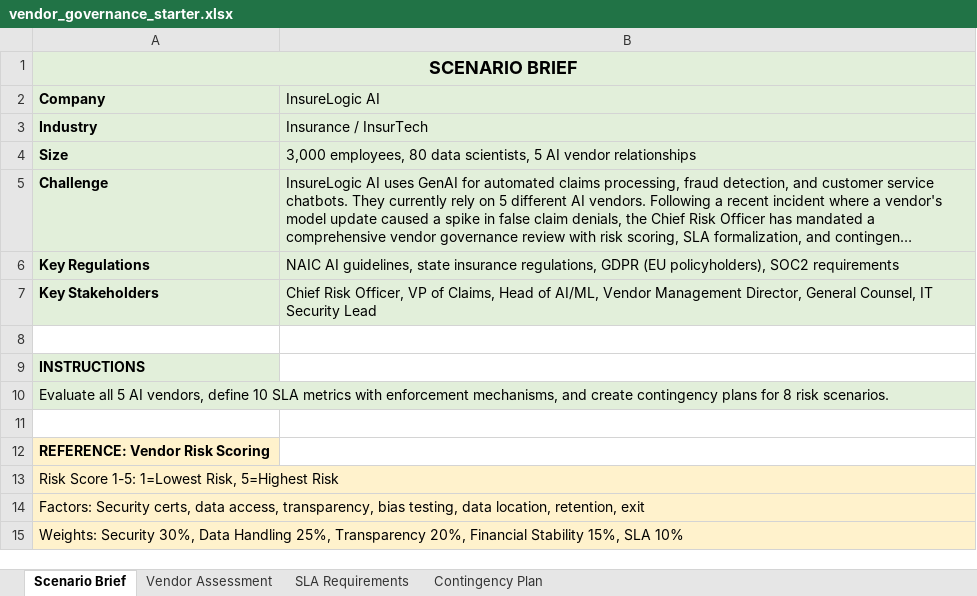
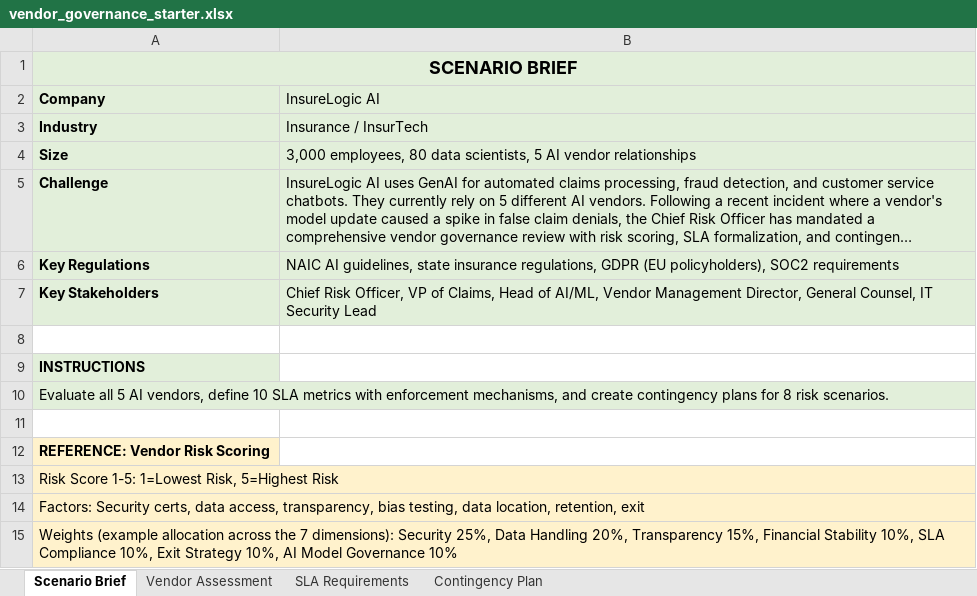
Before and after one commit to udacity/ai-sec-eng-c4-cd15150-sohbet-exercises, an Excel workbook: 08_third-party-ai-model-risk-assessment/exercises/starter/vendor_governance_starter.xlsx, sheet Scenario Brief, drawn as a sheet; long unchanged cells end in …; values as stored, in another font and other column widths than the file's, no borders; the diff names each change by its address in the sheet, - before the commit and + after, or states it on an @@ line.

Commit message:
07/08: align starter examples with the shipped fixtures (drift value, threshold prompts, weight allocation) and complete the readme task lists. readme and starter files only — no code or solution/demo files.

```diff
--- a/08_third-party-ai-model-risk-assessment/exercises/starter/vendor_governance_starter.xlsx (sheet Scenario Brief)
+++ b/08_third-party-ai-model-risk-assessment/exercises/starter/vendor_governance_starter.xlsx (sheet Scenario Brief)
-A15 (Company): Weights: Security 30%, Data Handling 25%, Transparency 20%, Financial Stability 15%, SLA 10%
+A15 (Company): Weights (example allocation across the 7 dimensions): Security 25%, Data Handling 20%, Transparency 15%, Financial Stability 10%, SLA Compliance 10%, Exit Strategy 10%, AI Model Governance 10%
```
Also changed, not shown: 07_ai-security-metrics-and-dashboarding/exercises/starter/kri_definitions.xlsx, 2 other files.
